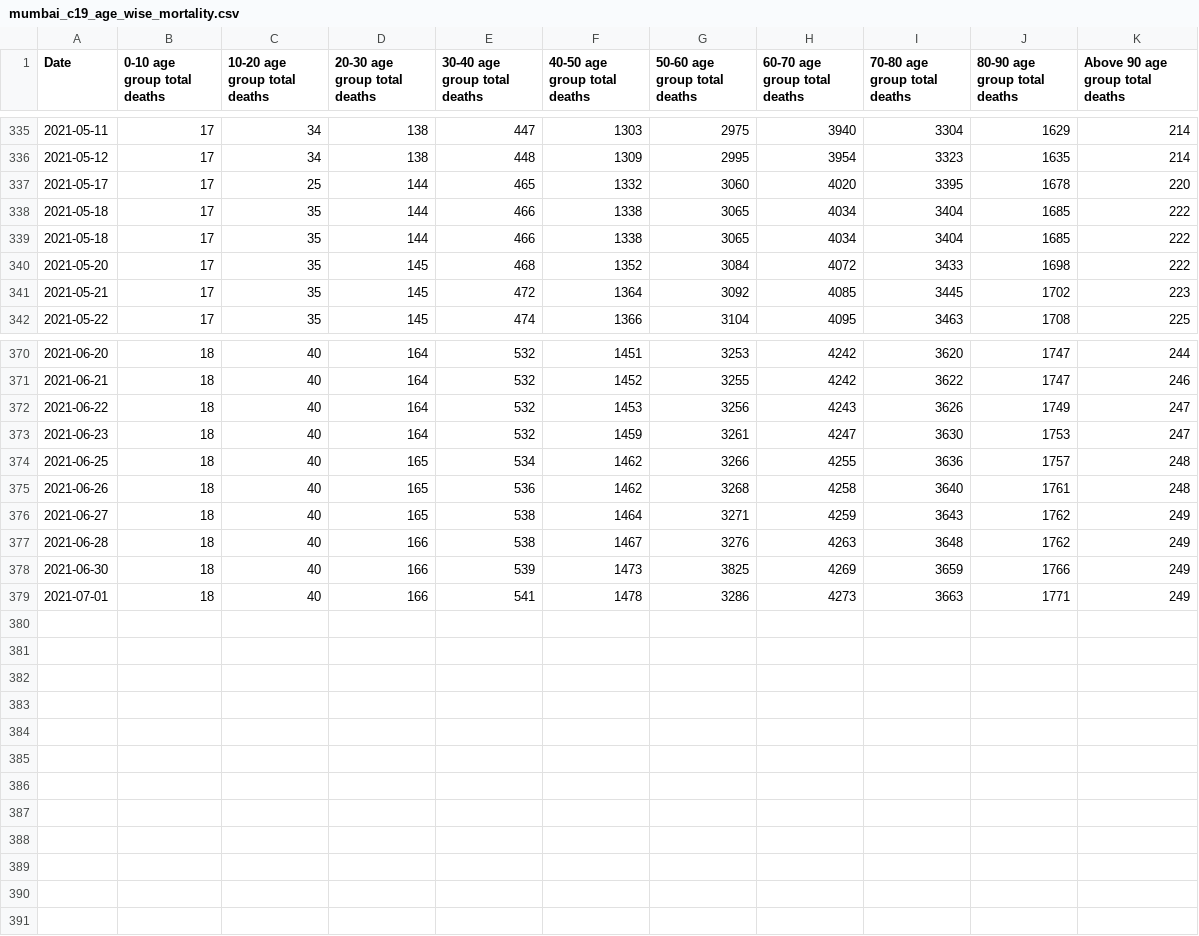
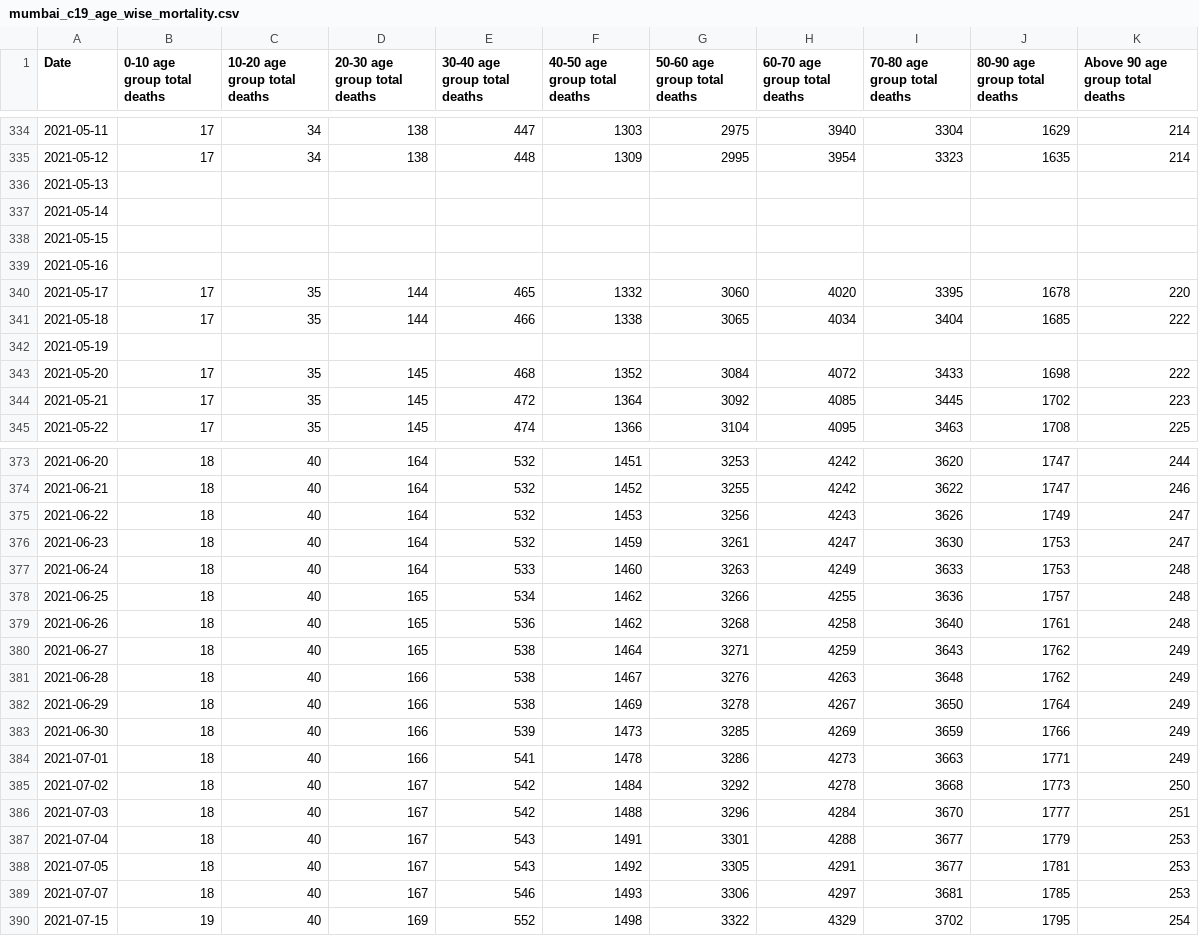
Before and after one commit to IDFC-Institute/mumbai-covid-data, a CSV file: data/mumbai_c19_age_wise_mortality.csv, drawn as a sheet; only a part is shown, gaps mark what is left out; the diff covers the shown part only.

Commit message:
Flat: latest data (2021-08-05T05:05:10.818Z) {   "date": "2021-08-05T05:05:10.818Z",   "files": [     {       "name": "data/mumbai_c19_age_wise_mortality.csv",       "deltaBytes": 440,       "source": "https://docs.google.com/spreadsheets/d/e/2PACX-1vQjJsxljCc4p6R9bJXd0vCaYFeLNV_Mcb7ZSRVEw6DAwoSFYwffAvk5YlQMg_dCnZzVgFvvte8AzW6E/pub?gid=0&single=true&output=csv"     },     {       "name": "data/mumbai_c19_tests_by_type.csv",       "deltaBytes": 259,       "source": "https://docs.google.com/spreadsheets/d/e/2PACX-1vQjJsxljCc4p6R9bJXd0vCaYFeLNV_Mcb7ZSRVEw6DAwoSFYwffAvk5YlQMg_dCnZzVgFvvte8AzW6E/pub?gid=1078344349&single=true&output=csv"     },     {       "name": "data/mumbai_c19_containment_by_ward.csv",       "deltaBytes": 3889,       "source": "https://docs.google.com/spreadsheets/d/e/2PACX-1vQjJsxljCc4p6R9bJXd0vCaYFeLNV_Mcb7ZSRVEw6DAwoSFYwffAvk5YlQMg_dCnZzVgFvvte8AzW6E/pub?gid=1544175519&single=true&output=csv"     },     {       "name": "data/mumbai_c19_cases_by_age_and_gender.csv",       "deltaBytes": 1295,       "source": "https://docs.google.com/spreadsheets/d/e/2PACX-1vQjJsxljCc4p6R9bJXd0vCaYFeLNV_Mcb7ZSRVEw6DAwoSFYwffAvk5YlQMg_dCnZzVgFvvte8AzW6E/pub?gid=198151367&single=true&output=csv"     },     {       "name": "data/mumbai_c19_hospital_occupancy_by_bed_type.csv",       "deltaBytes": 511,       "source": "https://docs.google.com/spreadsheets/d/e/2PACX-1vQjJsxljCc4p6R9bJXd0vCaYFeLNV_Mcb7ZSRVEw6DAwoSFYwffAvk5YlQMg_dCnZzVgFvvte8AzW6E/pub?gid=1872609675&single=true&output=csv"     },     {       "name": "data/mumbai_c19_cases_severity_and_contact_tracing.csv",       "deltaBytes": 262,       "source": "https://docs.google.com/spreadsheets/d/e/2PACX-1vQjJsxljCc4p6R9bJXd0vCaYFeLNV_Mcb7ZSRVEw6DAwoSFYwffAvk5YlQMg_dCnZzVgFvvte8AzW6E/pub?gid=2139307943&single=true&output=csv"     }   ] }

```diff
--- a/data/mumbai_c19_age_wise_mortality.csv
+++ b/data/mumbai_c19_age_wise_mortality.csv
@@ -336,5 +335,9 @@ Date,0-10  age group total deaths,10-20 age group total deaths,20-30 age group t
 2021-05-12,17,34,138,448,1309,2995,3954,3323,1635,214
-2021-05-17,17,25,144,465,1332,3060,4020,3395,1678,220
+2021-05-13,,,,,,,,,,
+2021-05-14,,,,,,,,,,
+2021-05-15,,,,,,,,,,
+2021-05-16,,,,,,,,,,
+2021-05-17,17,35,144,465,1332,3060,4020,3395,1678,220
 2021-05-18,17,35,144,466,1338,3065,4034,3404,1685,222
-2021-05-18,17,35,144,466,1338,3065,4034,3404,1685,222
+2021-05-19,,,,,,,,,,
 2021-05-20,17,35,145,468,1352,3084,4072,3433,1698,222
@@ -373,2 +376,3 @@ Date,0-10  age group total deaths,10-20 age group total deaths,20-30 age group t
 2021-06-23,18,40,164,532,1459,3261,4247,3630,1753,247
+2021-06-24,18,40,164,533,1460,3263,4249,3633,1753,248
 2021-06-25,18,40,165,534,1462,3266,4255,3636,1757,248
@@ -377,3 +381,10 @@ Date,0-10  age group total deaths,10-20 age group total deaths,20-30 age group t
 2021-06-28,18,40,166,538,1467,3276,4263,3648,1762,249
-2021-06-30,18,40,166,539,1473,3825,4269,3659,1766,249
+2021-06-29,18,40,166,538,1469,3278,4267,3650,1764,249
+2021-06-30,18,40,166,539,1473,3285,4269,3659,1766,249
 2021-07-01,18,40,166,541,1478,3286,4273,3663,1771,249
+2021-07-02,18,40,167,542,1484,3292,4278,3668,1773,250
+2021-07-03,18,40,167,542,1488,3296,4284,3670,1777,251
+2021-07-04,18,40,167,543,1491,3301,4288,3677,1779,253
+2021-07-05,18,40,167,543,1492,3305,4291,3677,1781,253
+2021-07-07,18,40,167,546,1493,3306,4297,3681,1785,253
+2021-07-15,19,40,169,552,1498,3322,4329,3702,1795,254
```
Also changed, not shown: 1 removed row elsewhere in this file, data/mumbai_c19_cases_by_age_and_gender.csv, data/mumbai_c19_cases_severity_and_contact_tracing.csv, 3 other files.
